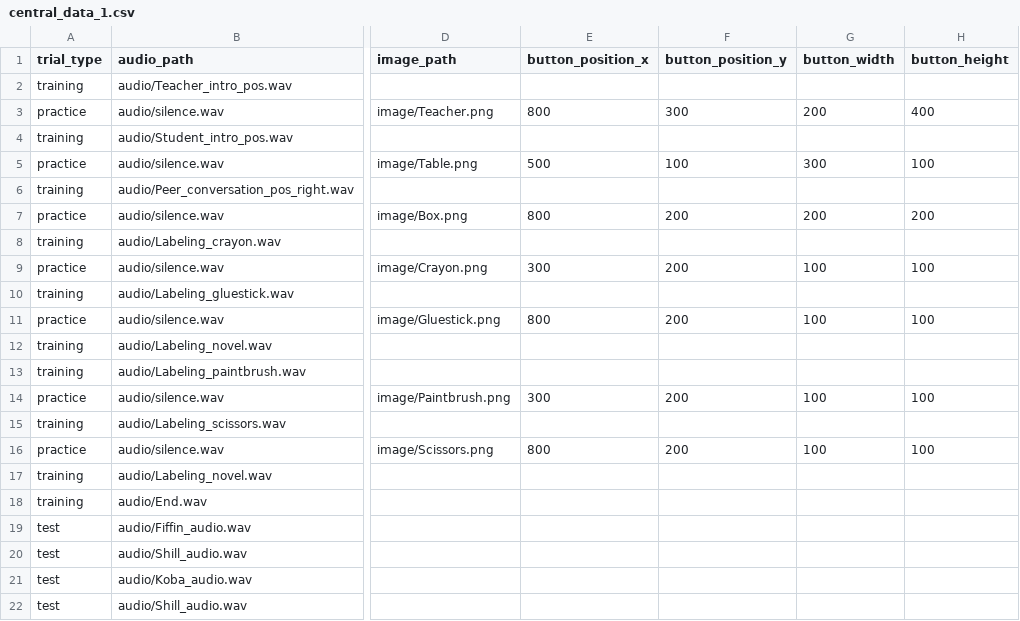
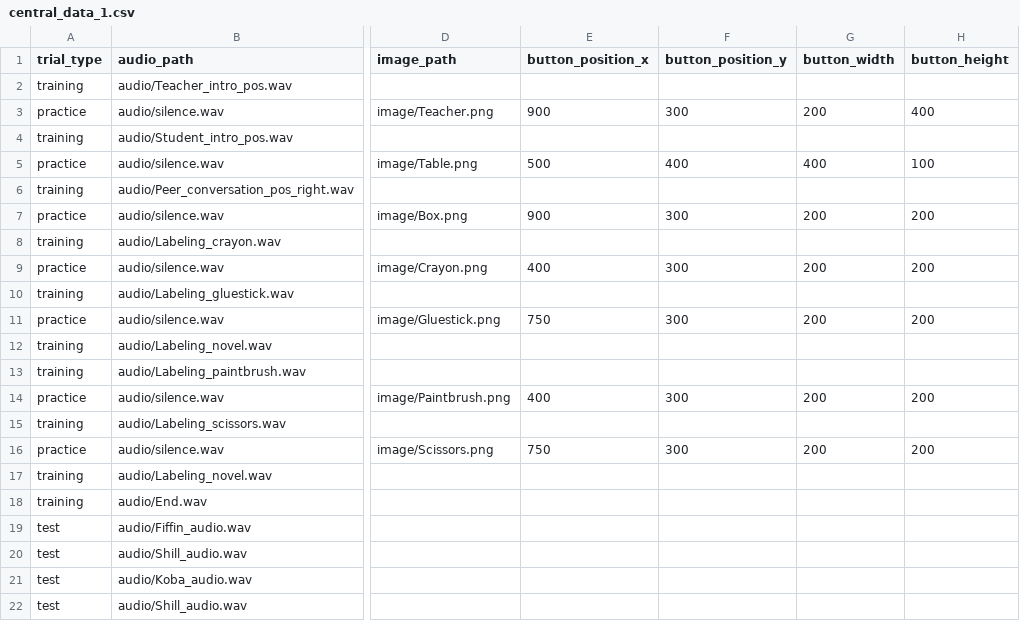
Before and after one commit to ebreitfeld/CourtneyThesis, a CSV file: central_data_1.csv, drawn as a sheet; only a part is shown, gaps mark what is left out; the diff names each change by its address in the sheet, - before the commit and + after, or states it on an @@ line.

Commit message:
Add files via upload

```diff
--- a/central_data_1.csv
+++ b/central_data_1.csv
-E3 (button_position_x): 800
+E3 (button_position_x): 900
-F5 (button_position_y): 100
+F5 (button_position_y): 400
-G5 (button_width): 300
+G5 (button_width): 400
-E7 (button_position_x): 800
+E7 (button_position_x): 900
-F7 (button_position_y): 200
+F7 (button_position_y): 300
-E9 (button_position_x): 300
+E9 (button_position_x): 400
-F9 (button_position_y): 200
+F9 (button_position_y): 300
-G9 (button_width): 100
+G9 (button_width): 200
-H9 (button_height): 100
+H9 (button_height): 200
-E11 (button_position_x): 800
+E11 (button_position_x): 750
-F11 (button_position_y): 200
+F11 (button_position_y): 300
-G11 (button_width): 100
+G11 (button_width): 200
-H11 (button_height): 100
+H11 (button_height): 200
-E14 (button_position_x): 300
+E14 (button_position_x): 400
-F14 (button_position_y): 200
+F14 (button_position_y): 300
-G14 (button_width): 100
+G14 (button_width): 200
-H14 (button_height): 100
+H14 (button_height): 200
-E16 (button_position_x): 800
+E16 (button_position_x): 750
-F16 (button_position_y): 200
+F16 (button_position_y): 300
-G16 (button_width): 100
+G16 (button_width): 200
-H16 (button_height): 100
+H16 (button_height): 200
```
